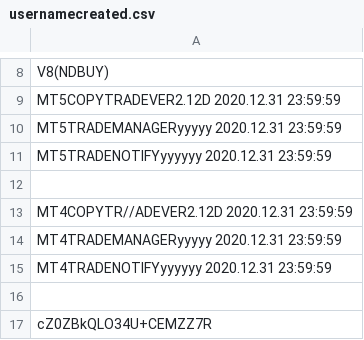
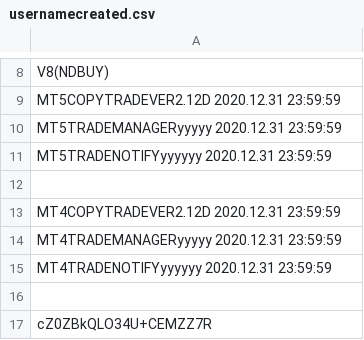
Before and after one commit to infotechniques/infotechniques.github.io, a CSV file: usernamecreated.csv, drawn as a sheet; only a part is shown, gaps mark what is left out.

Commit message:
Update usernamecreated.csv

```diff
--- a/usernamecreated.csv
+++ b/usernamecreated.csv
@@ -12,3 +12,3 @@ MT5TRADENOTIFYyyyyyy 2020.12.31 23:59:59
 
-MT4COPYTR//ADEVER2.12D 2020.12.31 23:59:59
+MT4COPYTRADEVER2.12D 2020.12.31 23:59:59
 MT4TRADEMANAGERyyyyy 2020.12.31 23:59:59
```
